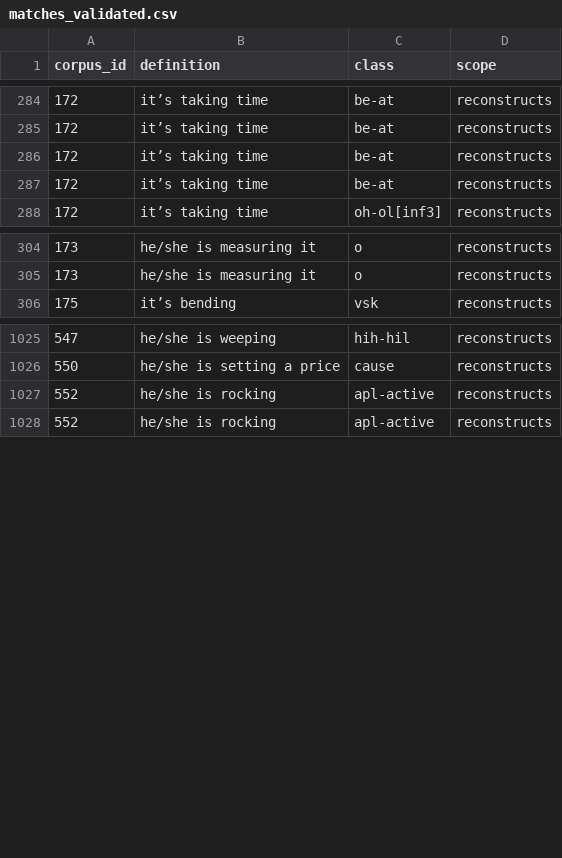
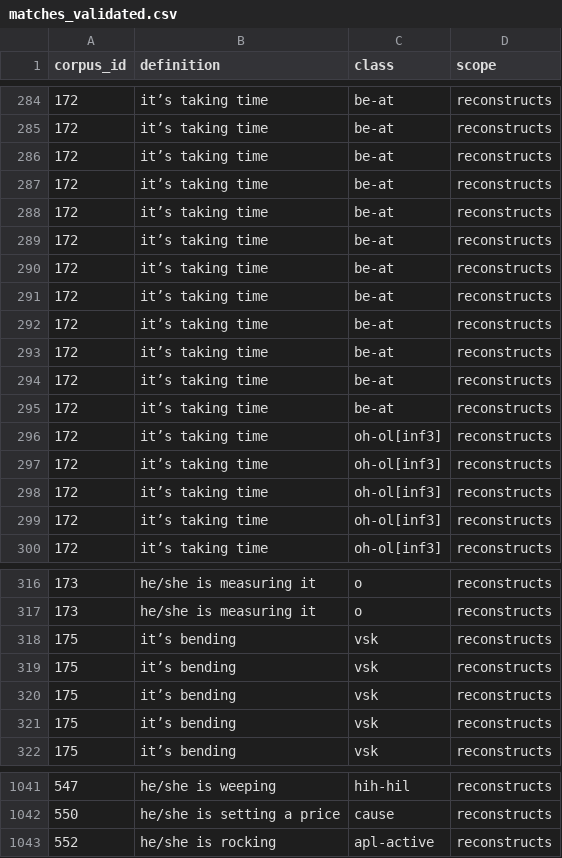
Before and after one commit to CharlieMcVicker/king-recreation, a CSV file: artifacts/data/matches_validated.csv, drawn as a sheet; only a part is shown, gaps mark what is left out.

```diff
--- a/artifacts/data/matches_validated.csv
+++ b/artifacts/data/matches_validated.csv
@@ -287,2 +287,14 @@ corpus_id,definition,class,scope
 172,it’s taking time,be-at,reconstructs
+172,it’s taking time,be-at,reconstructs
+172,it’s taking time,be-at,reconstructs
+172,it’s taking time,be-at,reconstructs
+172,it’s taking time,be-at,reconstructs
+172,it’s taking time,be-at,reconstructs
+172,it’s taking time,be-at,reconstructs
+172,it’s taking time,be-at,reconstructs
+172,it’s taking time,be-at,reconstructs
+172,it’s taking time,oh-ol[inf3],reconstructs
+172,it’s taking time,oh-ol[inf3],reconstructs
+172,it’s taking time,oh-ol[inf3],reconstructs
+172,it’s taking time,oh-ol[inf3],reconstructs
 172,it’s taking time,oh-ol[inf3],reconstructs
@@ -305,2 +317,6 @@ corpus_id,definition,class,scope
 173,he/she is measuring it,o,reconstructs
+175,it’s bending,vsk,reconstructs
+175,it’s bending,vsk,reconstructs
+175,it’s bending,vsk,reconstructs
+175,it’s bending,vsk,reconstructs
 175,it’s bending,vsk,reconstructs
@@ -1026,3 +1042,2 @@ corpus_id,definition,class,scope
 550,he/she is setting a price,cause,reconstructs
-552,he/she is rocking,apl-active,reconstructs
 552,he/she is rocking,apl-active,reconstructs
```
Also changed, not shown: artifacts/corpora/corpus_no_pre_no_asp.csv, artifacts/corpora/validated_reconstructable_roots.csv, 12 other files.
